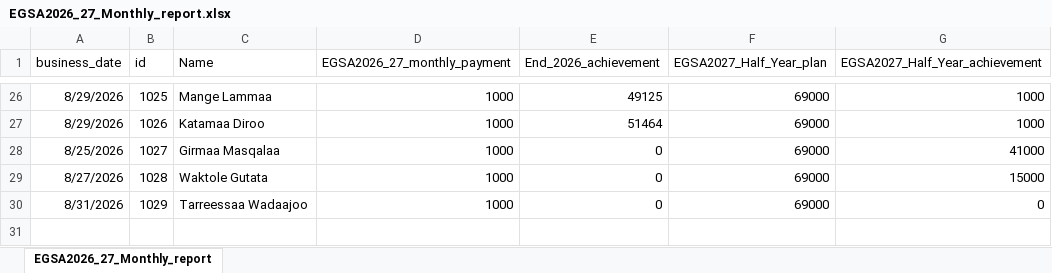
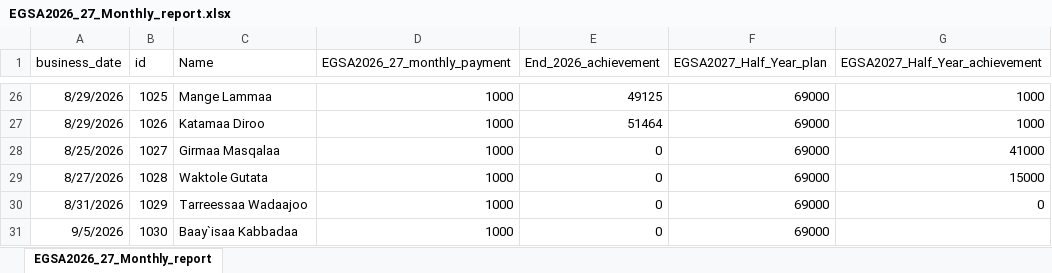
Before and after one commit to Walfaanaa/monthly-report, an Excel workbook: EGSA2026_27_Monthly_report.xlsx, sheet EGSA2026_27_Monthly_report, drawn as a sheet; only a part is shown, gaps mark what is left out; values as stored, in another font and other column widths than the file's, no borders; the diff names each change by its address in the sheet, - before the commit and + after, or states it on an @@ line.

Commit message:
Add files via upload

```diff
--- a/EGSA2026_27_Monthly_report.xlsx (sheet EGSA2026_27_Monthly_report)
+++ b/EGSA2026_27_Monthly_report.xlsx (sheet EGSA2026_27_Monthly_report)
+row 31: 9/5/2026 | 1030 | Baay`isaa Kabbadaa | 1000 | 0 | 69000
```
